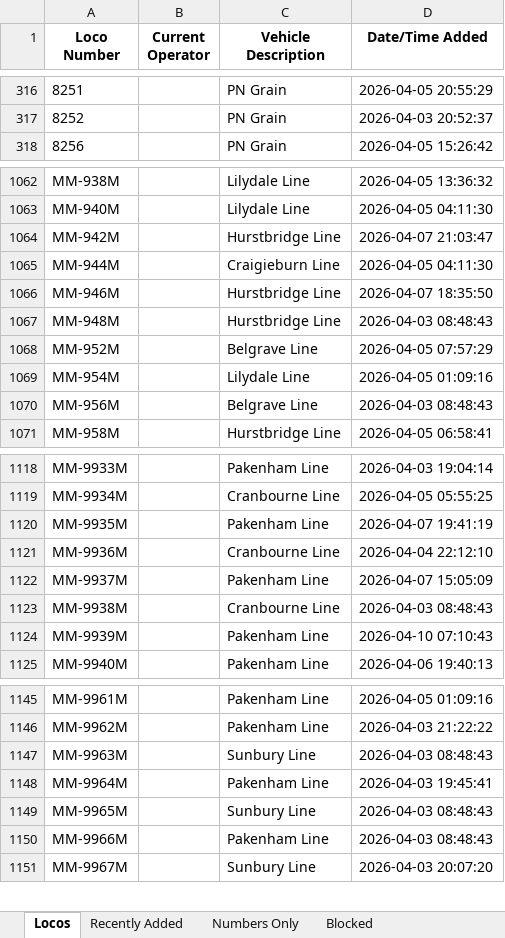
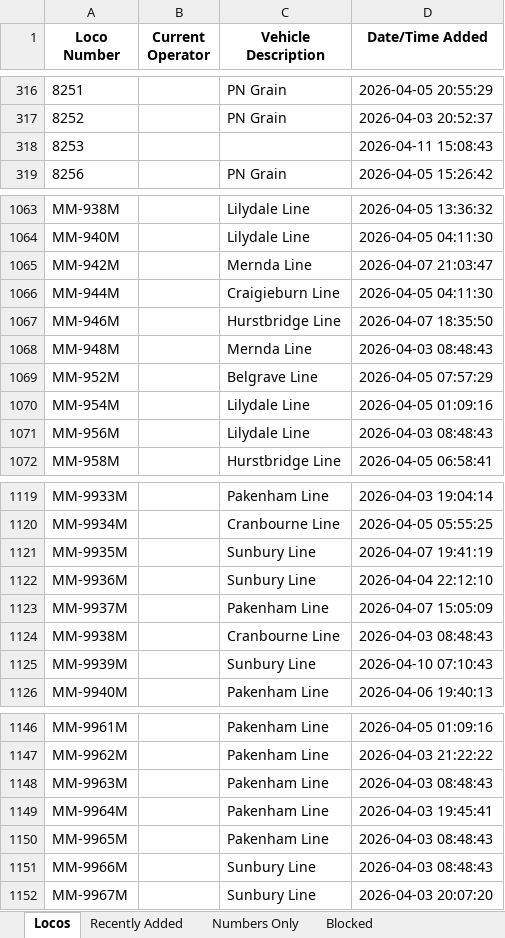
Before and after one commit to grahame21/railops-backend, an Excel workbook: static/downloads/loco_database.xlsx, sheet Locos, drawn as a sheet; only a part is shown, gaps mark what is left out; values as stored, in another font and other column widths than the file's, no borders; addresses are those after the commit; the diff covers the shown part only; the diff names each change by its address in the sheet, - before the commit and + after, or states it on an @@ line.

```diff
--- a/static/downloads/loco_database.xlsx (sheet Locos)
+++ b/static/downloads/loco_database.xlsx (sheet Locos)
+row 318: 8253 |  |  | 2026-04-11 15:08:43
-C1065 (Vehicle Description): Hurstbridge Line
+C1065 (Vehicle Description): Mernda Line
-C1068 (Vehicle Description): Hurstbridge Line
+C1068 (Vehicle Description): Mernda Line
-C1071 (Vehicle Description): Belgrave Line
+C1071 (Vehicle Description): Lilydale Line
-C1121 (Vehicle Description): Pakenham Line
+C1121 (Vehicle Description): Sunbury Line
-C1122 (Vehicle Description): Cranbourne Line
+C1122 (Vehicle Description): Sunbury Line
-C1125 (Vehicle Description): Pakenham Line
+C1125 (Vehicle Description): Sunbury Line
-C1148 (Vehicle Description): Sunbury Line
+C1148 (Vehicle Description): Pakenham Line
-C1150 (Vehicle Description): Sunbury Line
+C1150 (Vehicle Description): Pakenham Line
-C1151 (Vehicle Description): Pakenham Line
+C1151 (Vehicle Description): Sunbury Line
```
Also changed, not shown: 15 edited cells elsewhere in this sheet, sheet Numbers Only, sheet Recently Added, static/downloads/loco_numbers_only.xlsx, 9 other files.
